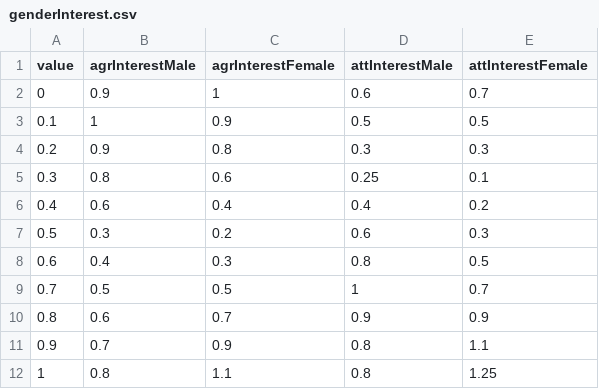
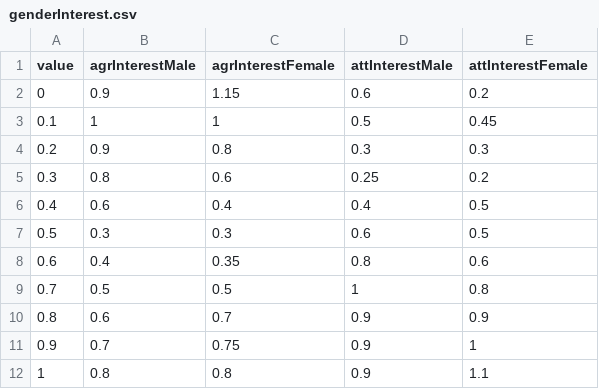
Before and after one commit to SpaceWind/tabotalife, a CSV file: genderInterest.csv, drawn as a sheet.

Commit message:
Ajusted values

```diff
--- a/genderInterest.csv
+++ b/genderInterest.csv
@@ -1,12 +1,12 @@
 value,agrInterestMale,agrInterestFemale,attInterestMale,attInterestFemale
-0,0.9,1,0.6,0.7
-0.1,1,0.9,0.5,0.5
+0,0.9,1.15,0.6,0.2
+0.1,1,1,0.5,0.45
 0.2,0.9,0.8,0.3,0.3
-0.3,0.8,0.6,0.25,0.1
-0.4,0.6,0.4,0.4,0.2
-0.5,0.3,0.2,0.6,0.3
-0.6,0.4,0.3,0.8,0.5
-0.7,0.5,0.5,1,0.7
+0.3,0.8,0.6,0.25,0.2
+0.4,0.6,0.4,0.4,0.5
+0.5,0.3,0.3,0.6,0.5
+0.6,0.4,0.35,0.8,0.6
+0.7,0.5,0.5,1,0.8
 0.8,0.6,0.7,0.9,0.9
-0.9,0.7,0.9,0.8,1.1
-1,0.8,1.1,0.8,1.25
+0.9,0.7,0.75,0.9,1
+1,0.8,0.8,0.9,1.1
```
Also changed, not shown: casuality.csv, 6 other files.
